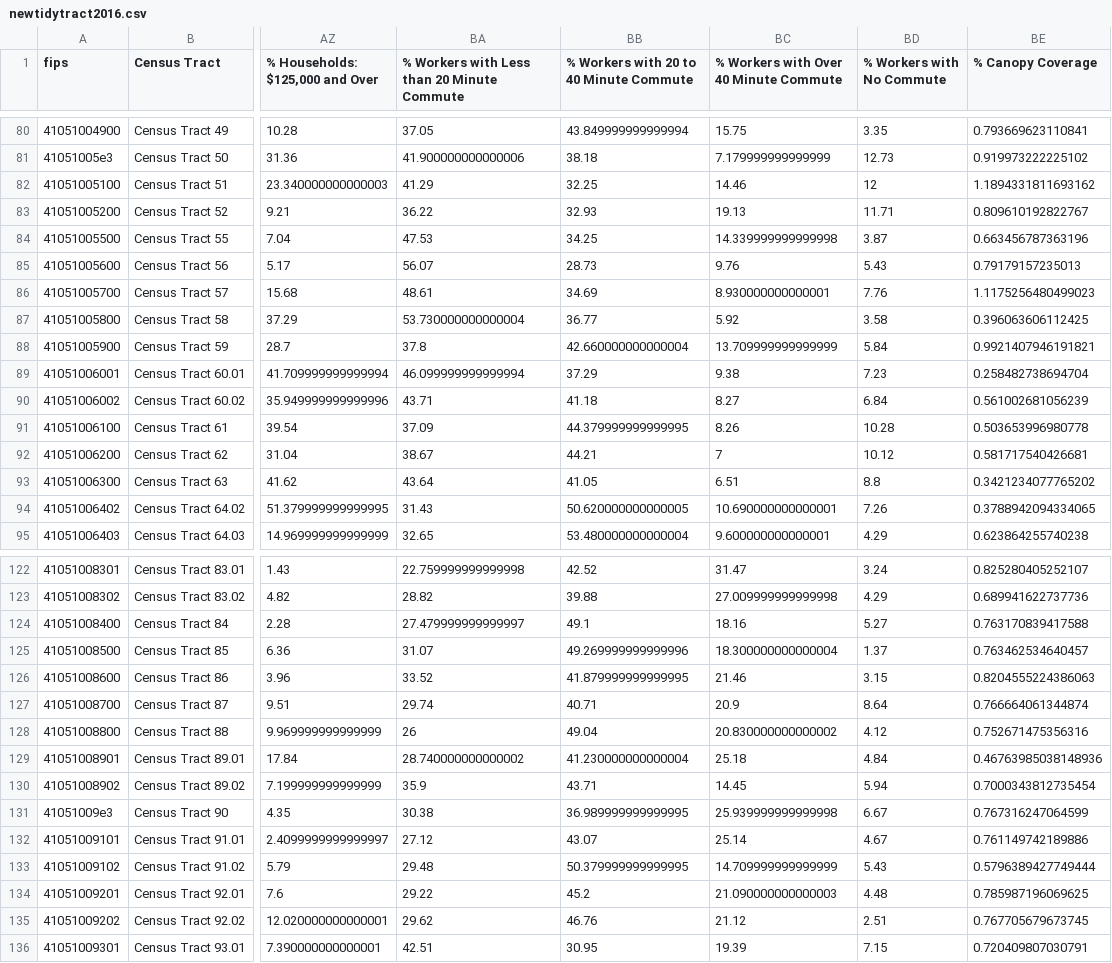
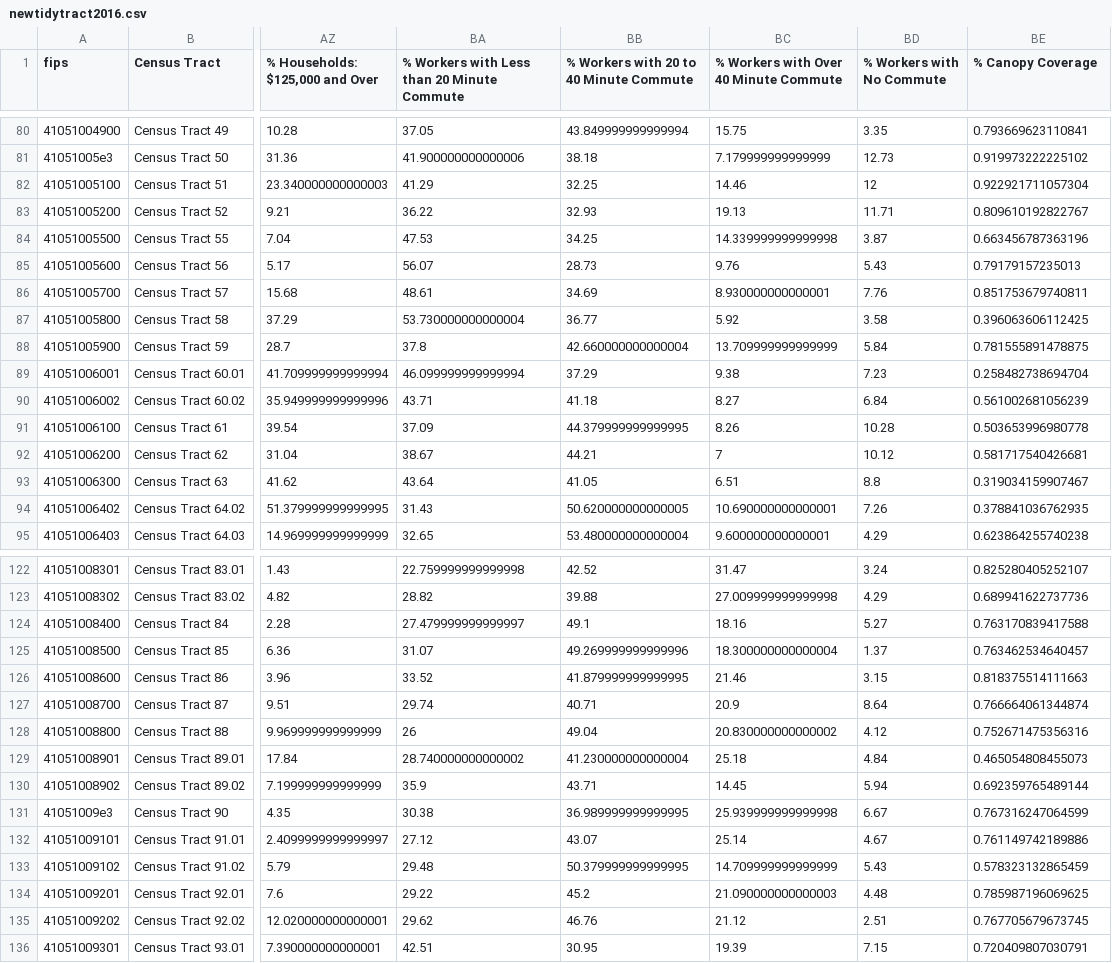
Before and after one commit to ds-civic-data/urban-forest, a CSV file: data/newtidytract2016.csv, drawn as a sheet; only a part is shown, gaps mark what is left out; the diff covers the shown part only; the diff names each change by its address in the sheet, - before the commit and + after, or states it on an @@ line.

```diff
--- a/data/newtidytract2016.csv
+++ b/data/newtidytract2016.csv
-BE82 (% Canopy Coverage): 1.1894331811693162
+BE82 (% Canopy Coverage): 0.922921711057304
-BE86 (% Canopy Coverage): 1.1175256480499023
+BE86 (% Canopy Coverage): 0.851753679740811
-BE88 (% Canopy Coverage): 0.9921407946191821
+BE88 (% Canopy Coverage): 0.781555891478875
-BE93 (% Canopy Coverage): 0.3421234077765202
+BE93 (% Canopy Coverage): 0.319034159907467
-BE94 (% Canopy Coverage): 0.3788942094334065
+BE94 (% Canopy Coverage): 0.378841036762935
-BE126 (% Canopy Coverage): 0.8204555224386063
+BE126 (% Canopy Coverage): 0.818375514111663
-BE129 (% Canopy Coverage): 0.46763985038148936
+BE129 (% Canopy Coverage): 0.465054808455073
-BE130 (% Canopy Coverage): 0.7000343812735454
+BE130 (% Canopy Coverage): 0.692359765489144
-BE133 (% Canopy Coverage): 0.5796389427749444
+BE133 (% Canopy Coverage): 0.578323132865459
```
Also changed, not shown: 28 edited cells elsewhere in this file, 1 other file.
